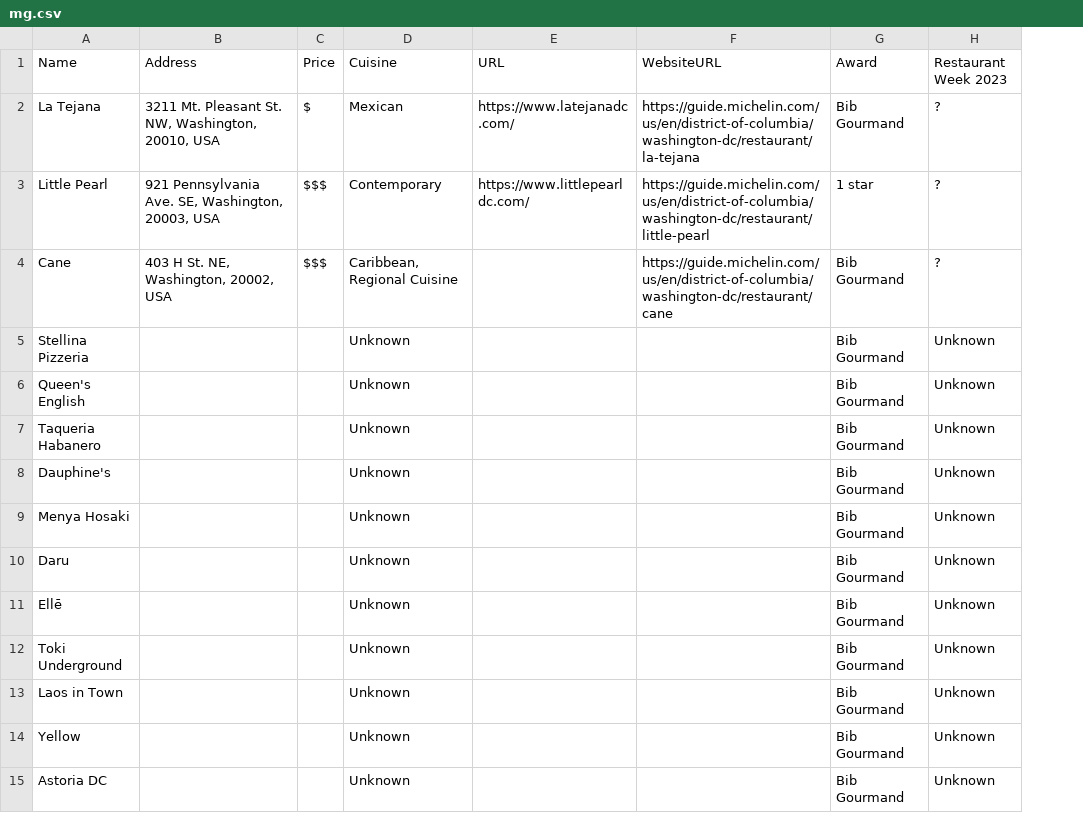
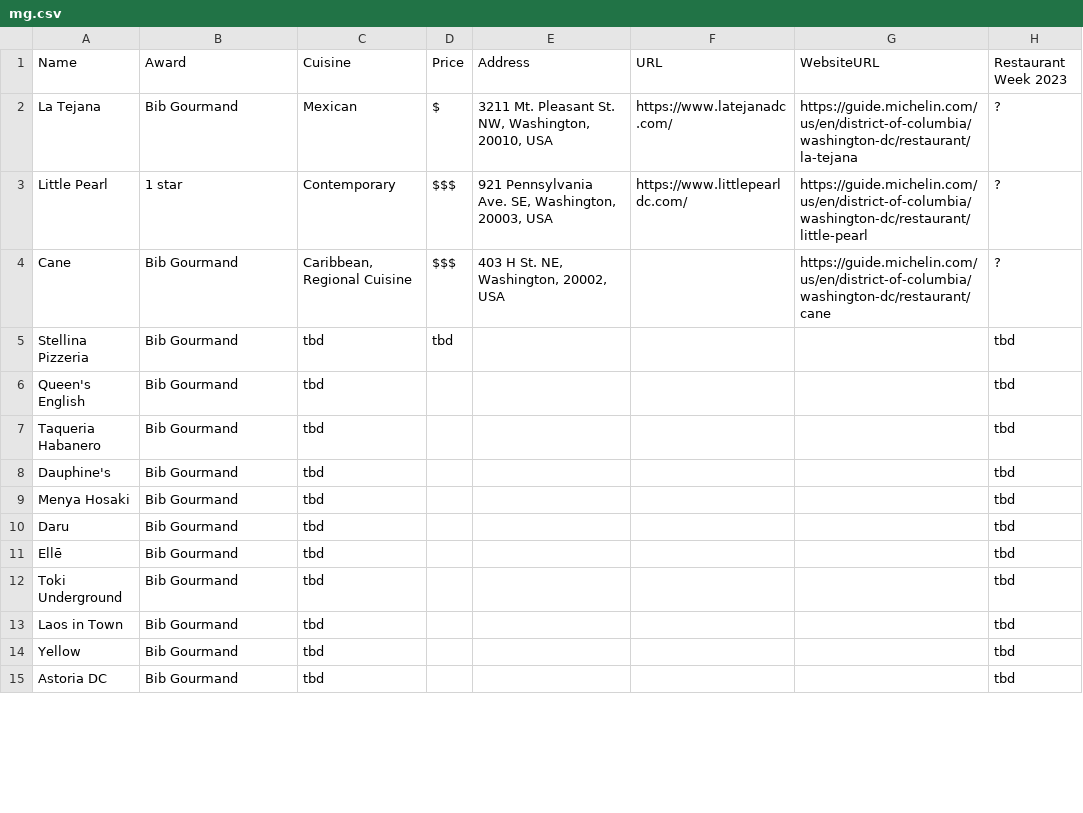
Before and after one commit to ufbfung/michelin, a CSV file: mg.csv, drawn as a sheet; only a part is shown; removed rows and columns are numbered as before the commit, all else as after; the diff covers the shown part only; the diff names each change by its address in the sheet, - before the commit and + after, or states it on an @@ line.

Commit message:
Add files via upload

```diff
--- a/mg.csv
+++ b/mg.csv
+column C (Cuisine), rows 2-15: Mexican | Contemporary | Caribbean, Regional Cuisine | tbd | tbd | tbd | tbd | tbd | tbd | tbd | tbd | tbd | tbd | tbd
-column D (Cuisine), rows 2-15: Mexican | Contemporary | Caribbean, Regional Cuisine | Unknown | Unknown | Unknown | Unknown | Unknown | Unknown | Unknown | Unknown | Unknown | Unknown | Unknown
+column E (Address), rows 2-4: 3211 Mt. Pleasant St. NW, Washington, 20010, USA | 921 Pennsylvania Ave. SE, Washington, 20003, USA | 403 H St. NE, Washington, 20002, USA
-column G (Award), rows 2-15: Bib Gourmand | 1 star | Bib Gourmand | Bib Gourmand | Bib Gourmand | Bib Gourmand | Bib Gourmand | Bib Gourmand | Bib Gourmand | Bib Gourmand | Bib Gourmand | Bib Gourmand | Bib Gourmand | Bib Gourmand
-B1: Address
+B1: Award
-B2 (Award): 3211 Mt. Pleasant St. NW, Washington, 20010, USA
+B2 (Award): Bib Gourmand
-B3 (Award): 921 Pennsylvania Ave. SE, Washington, 20003, USA
+B3 (Award): 1 star
-B4 (Award): 403 H St. NE, Washington, 20002, USA
+B4 (Award): Bib Gourmand
-B5:B15 (Award): (empty)
+B5:B15 (Award): Bib Gourmand
-D5 (Price): (empty)
+D5 (Price): tbd
-H5:H15 (Restaurant Week 2023): Unknown
+H5:H15 (Restaurant Week 2023): tbd
```
Also changed, not shown: 55 edited cells elsewhere in this file.
